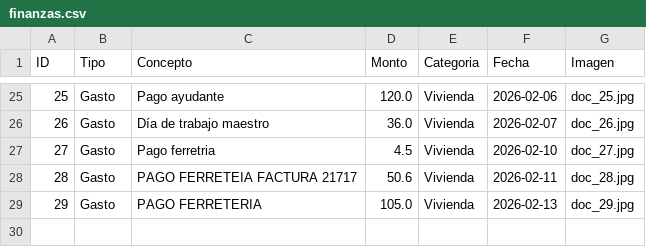
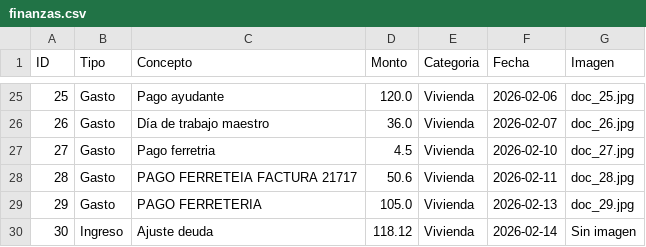
Before and after one commit to paesloma/app-gastos-python, a CSV file: finanzas.csv, drawn as a sheet; only a part is shown, gaps mark what is left out.

Commit message:
Sincronización total

```diff
--- a/finanzas.csv
+++ b/finanzas.csv
@@ -29 +29,2 @@ ID,Tipo,Concepto,Monto,Categoria,Fecha,Imagen
 29,Gasto,PAGO FERRETERIA ,105.0,Vivienda,2026-02-13,doc_29.jpg
+30,Ingreso,Ajuste deuda,118.12,Vivienda,2026-02-14,Sin imagen
```
